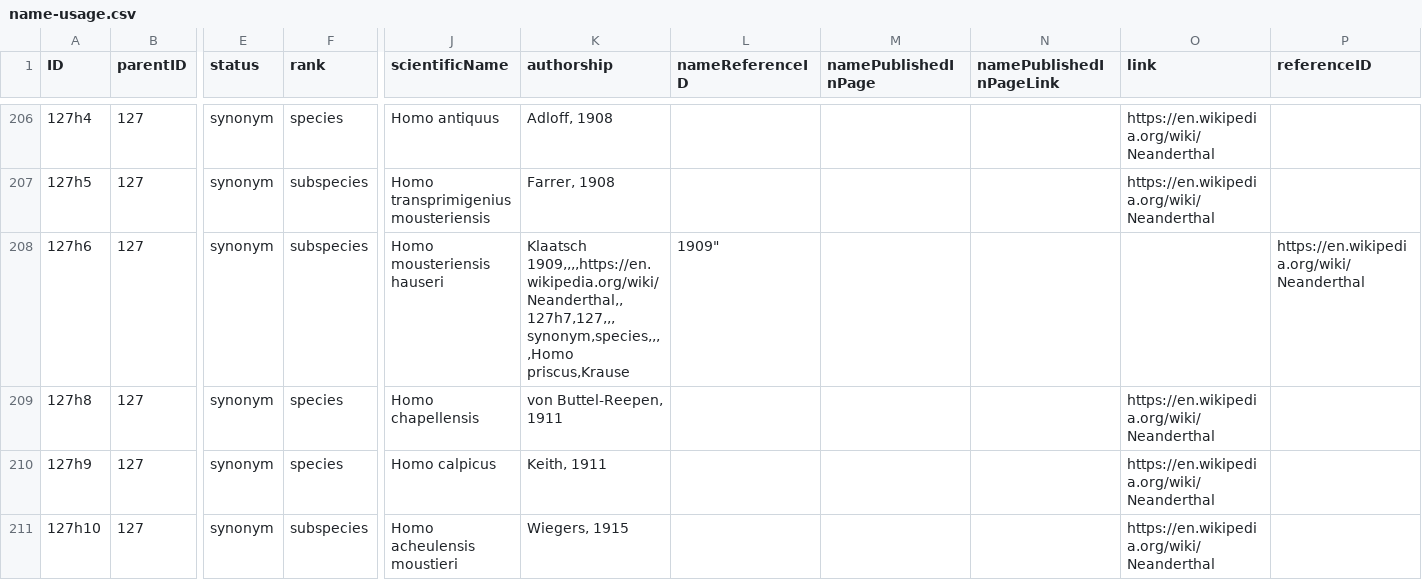
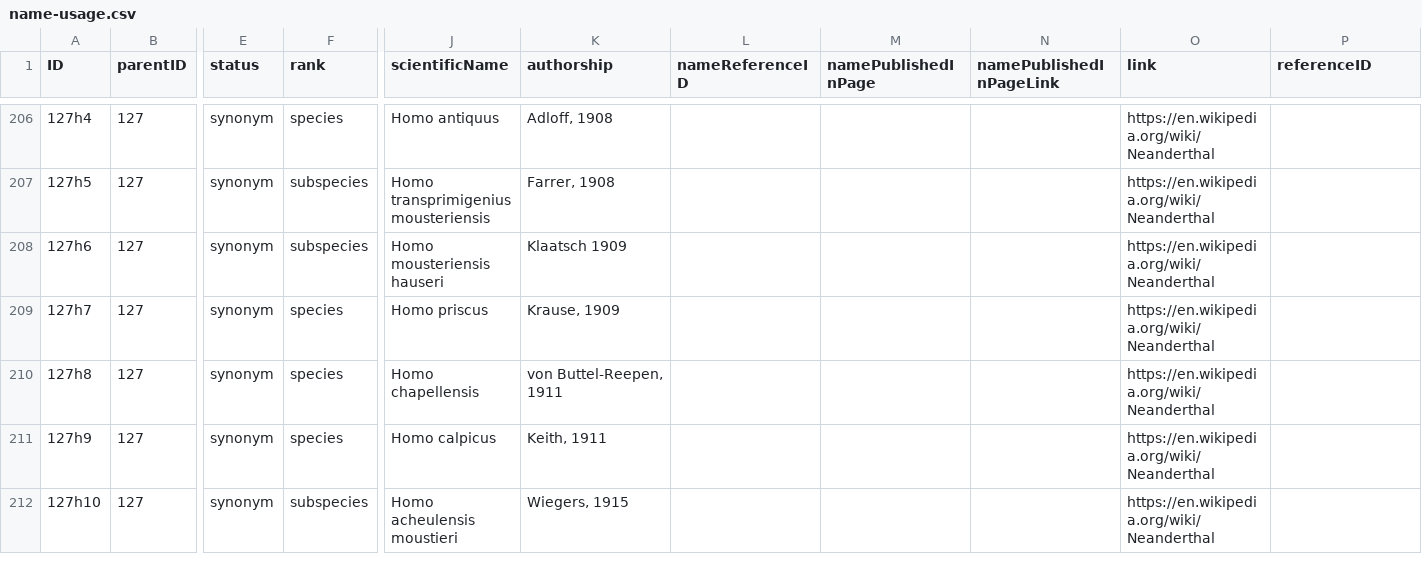
Before and after one commit to mdoering/hominidae, a CSV file: name-usage.csv, drawn as a sheet; only a part is shown, gaps mark what is left out; rows hold the shown columns only; ↵ is a line break in a cell; the diff names each change by its address in the sheet, - before the commit and + after, or states it on an @@ line.

```diff
--- a/name-usage.csv
+++ b/name-usage.csv
-K208 (authorship): Klaatsch 1909,,,,https://en.wikipedia.org/wiki/Neanderthal,, ↵ 127h7,127,,,synonym,species,,,,Homo priscus,Krause
+K208 (authorship): Klaatsch 1909
-L208 (nameReferenceID): 1909"
+L208 (nameReferenceID): (empty)
-O208 (link): (empty)
+O208 (link): https://en.wikipedia.org/wiki/Neanderthal
-P208 (referenceID): https://en.wikipedia.org/wiki/Neanderthal
+P208 (referenceID): (empty)
+row 209: 127h7 | 127 | synonym | species | Homo priscus | Krause, 1909 |  |  |  | https://en.wikipedia.org/wiki/Neanderthal
```
Also changed, not shown: reference.csv.
